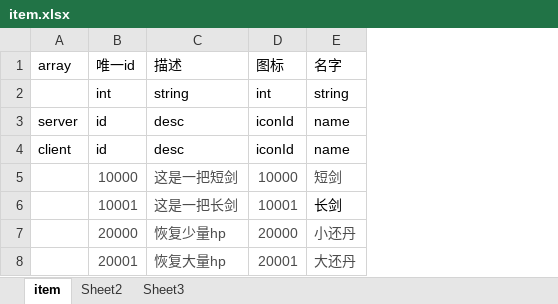
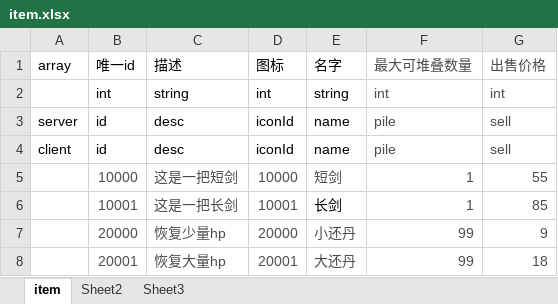
Before and after one commit to changnet/MServer, an Excel workbook: rawresource/rawconfig/item.xlsx, sheet item, drawn as a sheet; values as stored, in another font and other column widths than the file's, no borders; the diff names each change by its address in the sheet, - before the commit and + after, or states it on an @@ line.

```diff
--- a/rawresource/rawconfig/item.xlsx (sheet item)
+++ b/rawresource/rawconfig/item.xlsx (sheet item)
+column F (最大可堆叠数量), rows 2-8: int | pile | pile | 1 | 1 | 99 | 99
+column G (出售价格), rows 2-8: int | sell | sell | 55 | 85 | 9 | 18
```
Also changed, not shown: rawresource/rawconfig/player.xlsx, 9 other files.
